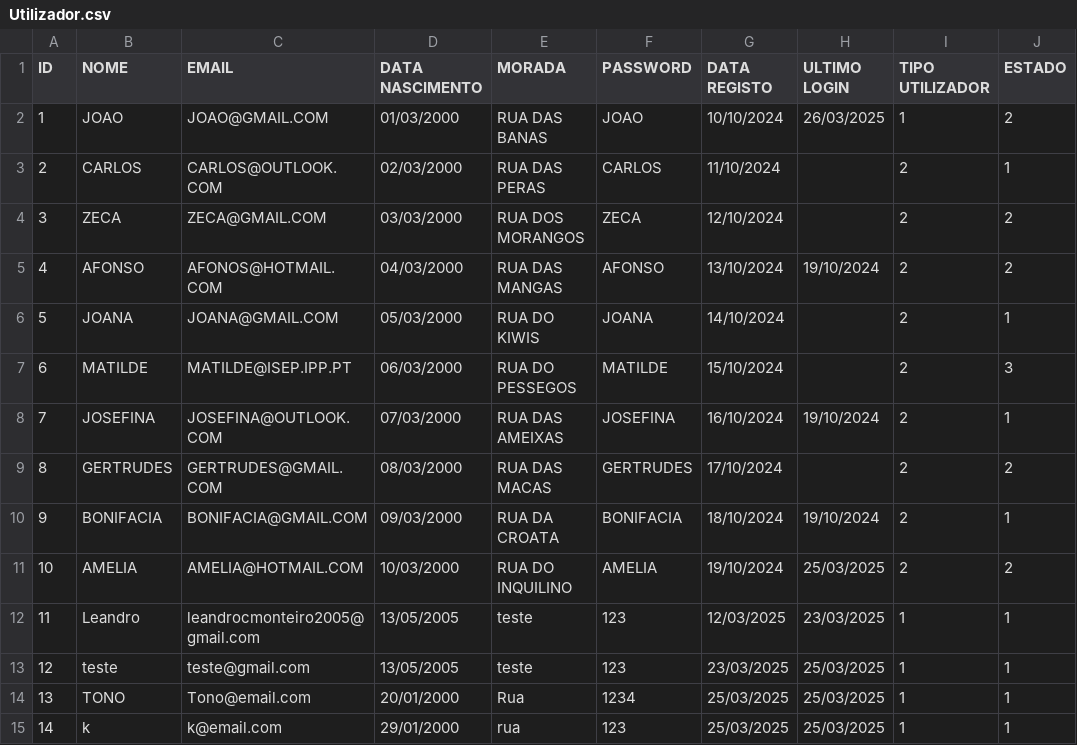
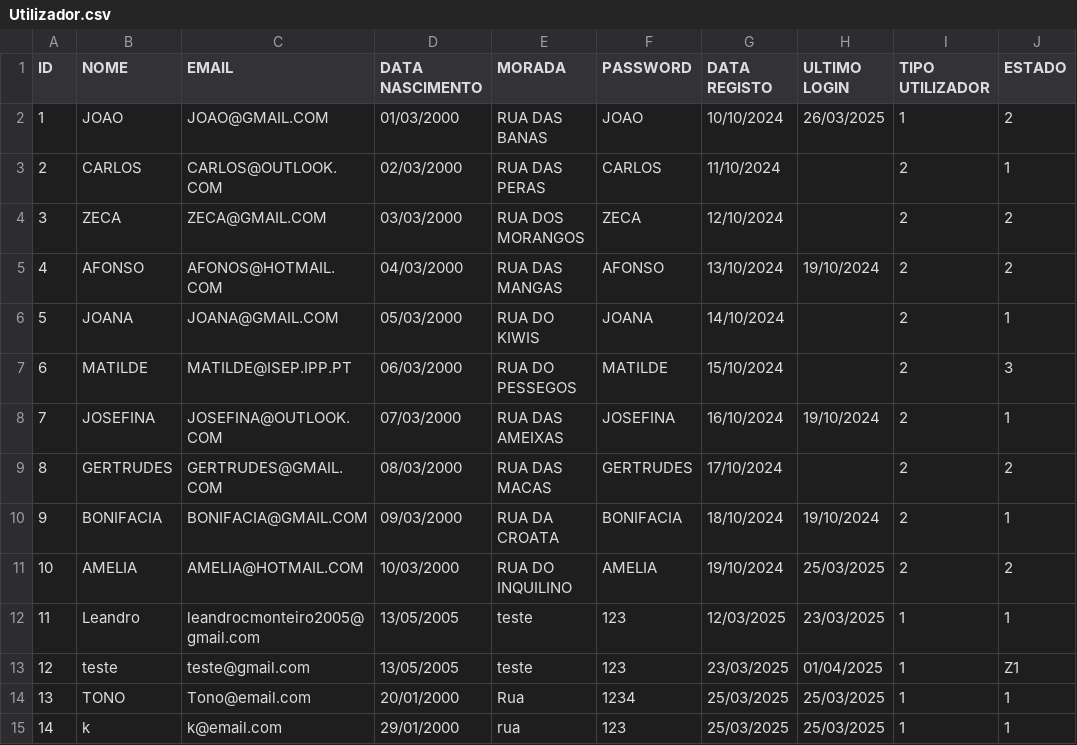
Before and after one commit to Leandro12415990/Grupo1Lp2, a CSV file: data/Utilizador.csv, drawn as a sheet.

```diff
--- a/data/Utilizador.csv
+++ b/data/Utilizador.csv
@@ -12,3 +12,3 @@ ID;NOME;EMAIL;DATA NASCIMENTO;MORADA;PASSWORD;DATA REGISTO;ULTIMO LOGIN;TIPO UTI
 11;Leandro;leandrocmonteiro2005@gmail.com;13/05/2005;teste;123;12/03/2025;23/03/2025;1;1
-12;teste;teste@gmail.com;13/05/2005;teste;123;23/03/2025;25/03/2025;1;1
+12;teste;teste@gmail.com;13/05/2005;teste;123;23/03/2025;01/04/2025;1;Z1
 13;TONO;Tono@email.com;20/01/2000;Rua;1234;25/03/2025;25/03/2025;1;1
```
Also changed, not shown: data/Lance.csv, data/Leilao.csv, 10 other files.
